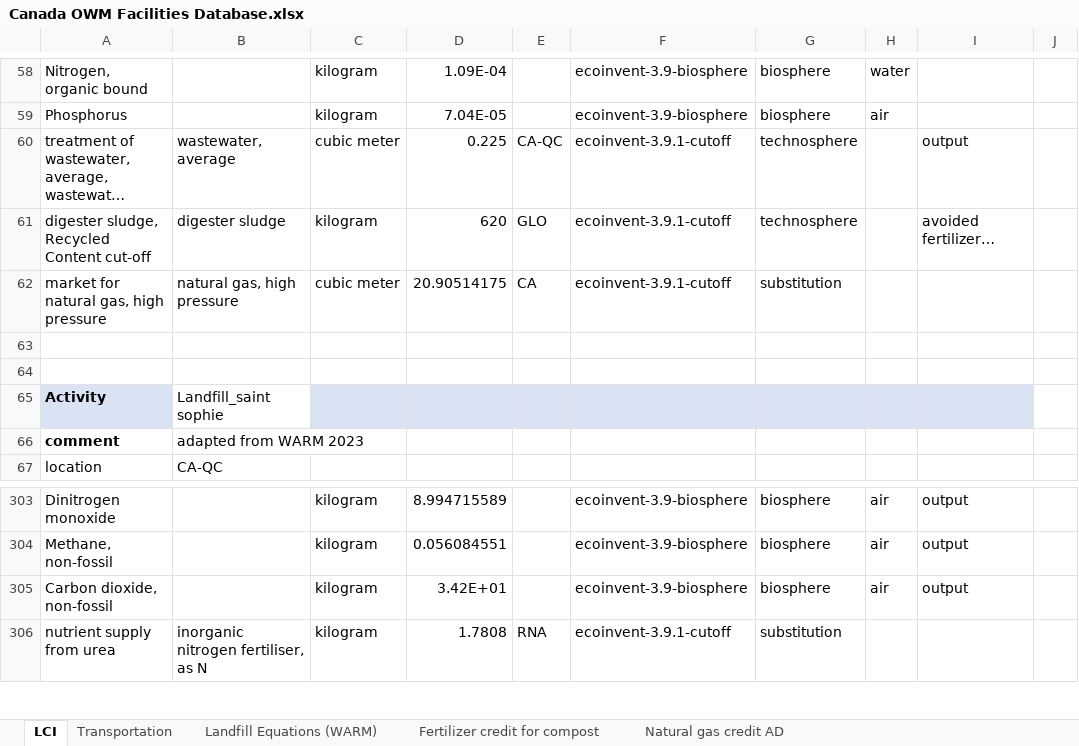
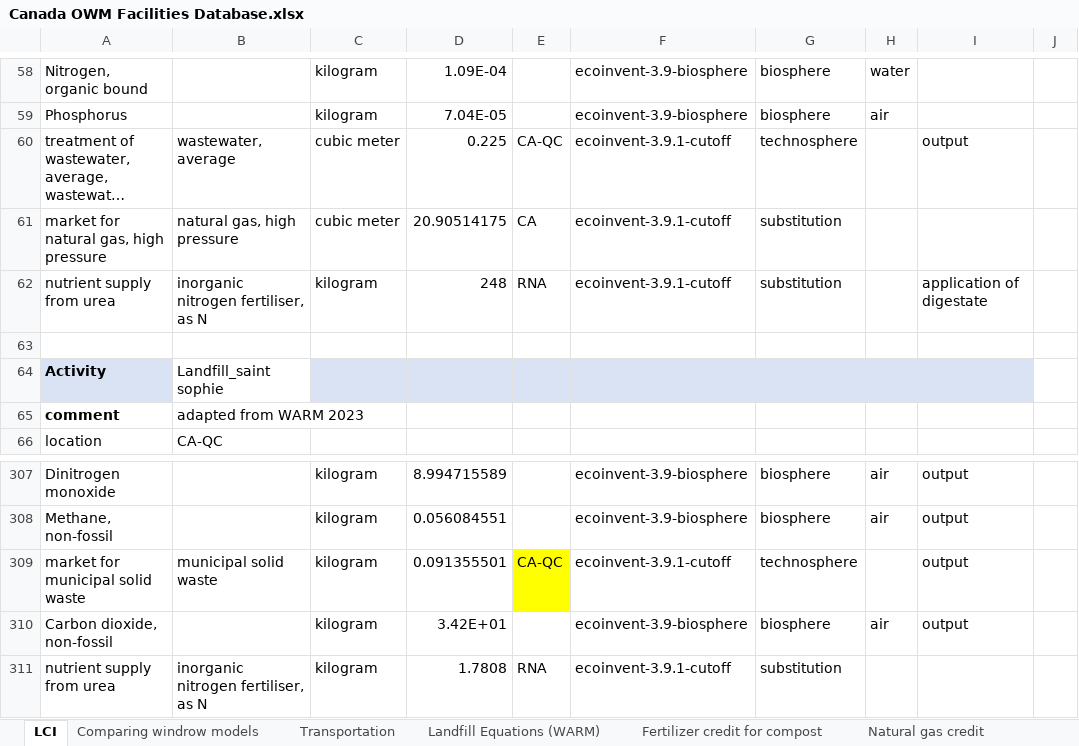
Before and after one commit to alirezt/Carbon-Mows, an Excel workbook: pythonshinyproject/dashboard/data/Canada OWM Facilities Database.xlsx, sheet LCI, drawn as a sheet; only a part is shown, gaps mark what is left out; long unchanged cells end in …; values as stored, in another font and other column widths than the file's, no borders; removed rows and columns are numbered as before the commit, all else as after; the diff covers the shown part only; the diff names each change by its address in the sheet, - before the commit and + after, or states it on an @@ line.

```diff
--- a/pythonshinyproject/dashboard/data/Canada OWM Facilities Database.xlsx (sheet LCI)
+++ b/pythonshinyproject/dashboard/data/Canada OWM Facilities Database.xlsx (sheet LCI)
-sheet tab: Natural gas credit AD
+sheet tab: Natural gas credit
+sheet tab: Comparing windrow models
-row 61: digester sludge, Recycled Content cut-off | digester sludge | kilogram | 620 | GLO | ecoinvent-3.9.1-cutoff | technosphere |  | avoided fertilizer…
-row 62: (empty)
+row 62: nutrient supply from urea | inorganic nitrogen fertiliser, as N | kilogram | 248 | RNA | ecoinvent-3.9.1-cutoff | substitution |  | application of digestate
+row 309: market for municipal solid waste | municipal solid waste | kilogram | 0.091355501 | CA-QC | ecoinvent-3.9.1-cutoff | technosphere |  | output
```
Also changed, not shown: 13 added rows, 8 removed rows and 89 edited cells elsewhere in this sheet, sheet Natural gas credit, formulas that keep their value, pythonshinyproject/dashboard/data/Scenarios Database.xlsx, 6 other files.
